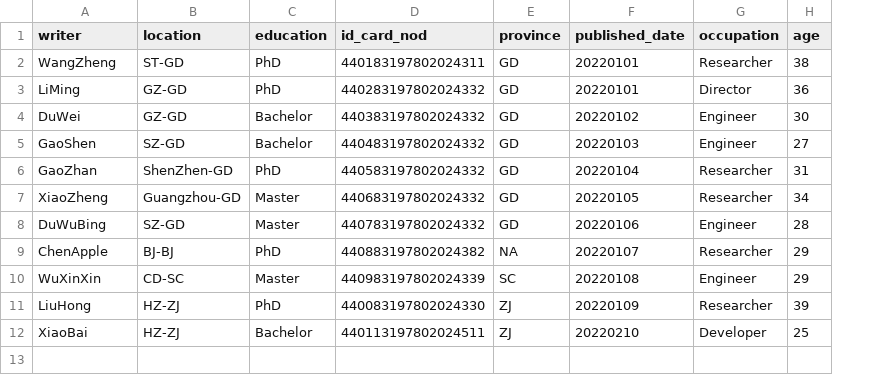
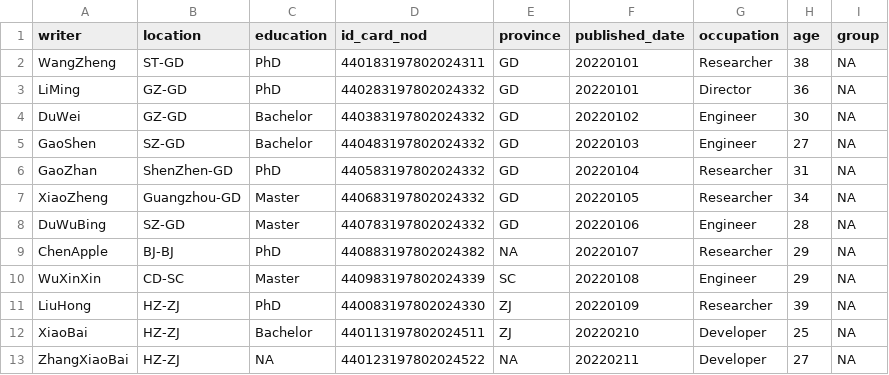
Before and after one commit to wumiguo/erkernel, a CSV file: data/csvs/cnplinker.csv, drawn as a sheet; the diff names each change by its address in the sheet, - before the commit and + after, or states it on an @@ line.

```diff
--- a/data/csvs/cnplinker.csv
+++ b/data/csvs/cnplinker.csv
+column I (group), rows 2-12: all NA
+row 13: ZhangXiaoBai | HZ-ZJ | NA | 440123197802024522 | NA | 20220211 | Developer | 27 | NA
```
Also changed, not shown: data/csvs/baiduxueshu.csv, data/csvs/base.csv, 46 other files.
